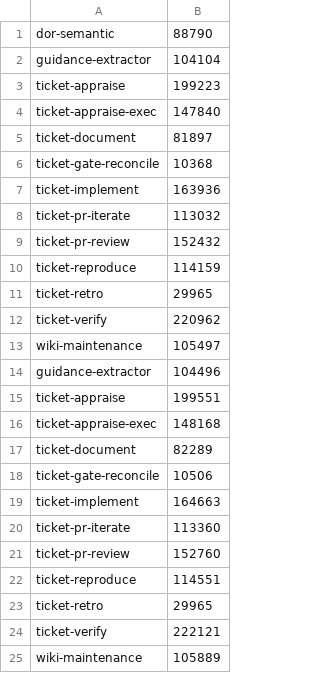
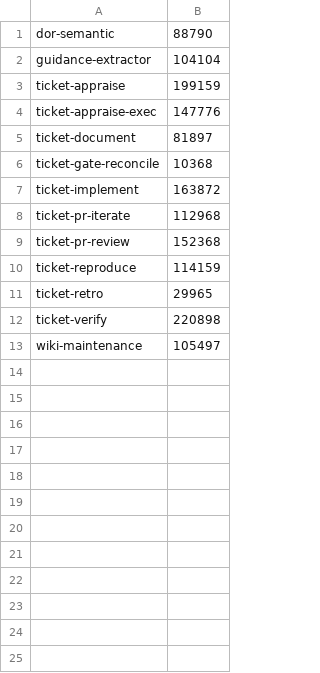
Before and after one commit to rogueprocess13/claude-plugins, a TSV file: scripts/skill-context-baseline.tsv, drawn as a sheet.

Commit message:
chore: refresh skill-size baselines after merging main

```diff
--- a/scripts/skill-context-baseline.tsv
+++ b/scripts/skill-context-baseline.tsv
@@ -2,24 +2,12 @@ dor-semantic	88790
 guidance-extractor	104104
-ticket-appraise	199223
-ticket-appraise-exec	147840
+ticket-appraise	199159
+ticket-appraise-exec	147776
 ticket-document	81897
 ticket-gate-reconcile	10368
-ticket-implement	163936
-ticket-pr-iterate	113032
-ticket-pr-review	152432
+ticket-implement	163872
+ticket-pr-iterate	112968
+ticket-pr-review	152368
 ticket-reproduce	114159
 ticket-retro	29965
-ticket-verify	220962
+ticket-verify	220898
 wiki-maintenance	105497
-guidance-extractor	104496
-ticket-appraise	199551
-ticket-appraise-exec	148168
-ticket-document	82289
-ticket-gate-reconcile	10506
-ticket-implement	164663
-ticket-pr-iterate	113360
-ticket-pr-review	152760
-ticket-reproduce	114551
-ticket-retro	29965
-ticket-verify	222121
-wiki-maintenance	105889
```
Also changed, not shown: scripts/skill-size-baseline.tsv.
